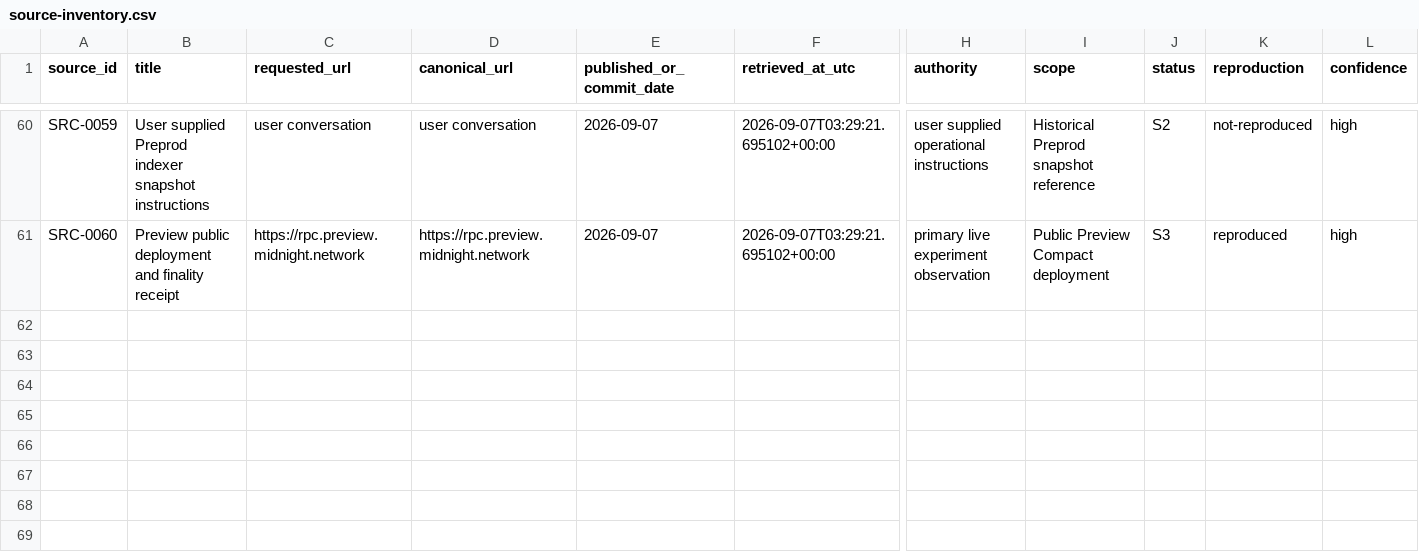
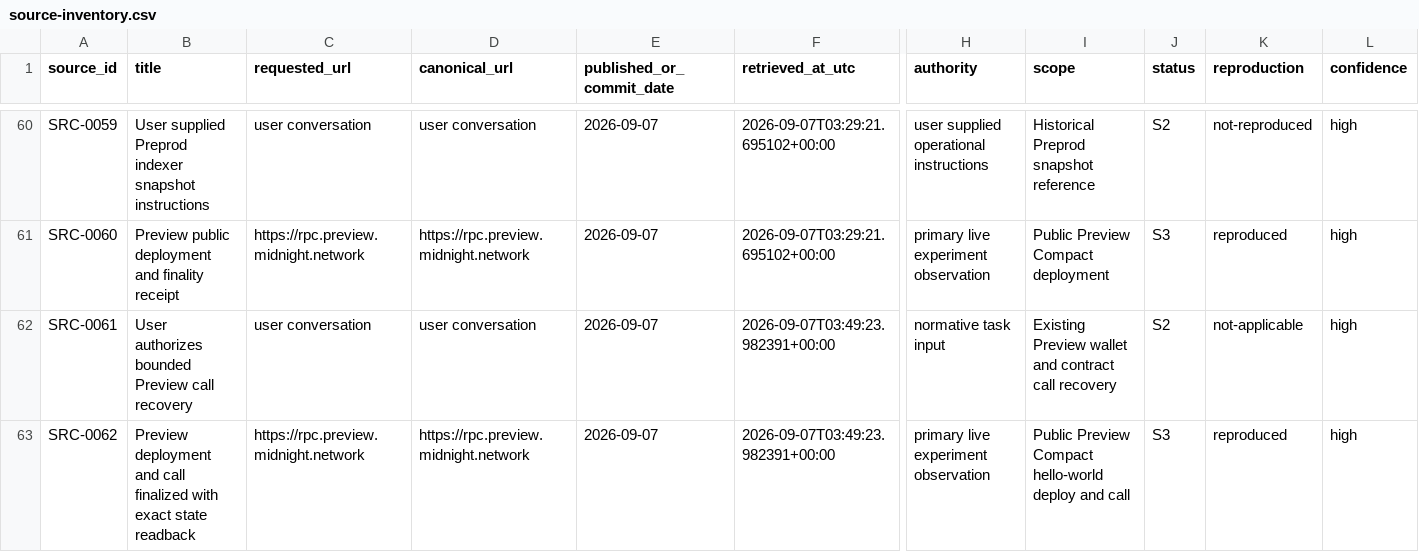
Before and after one commit to CharlesHoskinson/Moriarty, a CSV file: evidence/source-inventory.csv, drawn as a sheet; only a part is shown, gaps mark what is left out; rows hold the shown columns only; the diff names each change by its address in the sheet, - before the commit and + after, or states it on an @@ line.

Commit message:
Recover Preview DUST and verify finalized contract call

```diff
--- a/evidence/source-inventory.csv
+++ b/evidence/source-inventory.csv
+row 62: SRC-0061 | User authorizes bounded Preview call recovery | user conversation | user conversation | 2026-09-07 | 2026-09-07T03:49:23.982391+00:00 | normative task input | Existing Preview wallet and contract call recovery | S2 | not-applicable | high
+row 63: SRC-0062 | Preview deployment and call finalized with exact state readback | https://rpc.preview.midnight.network | https://rpc.preview.midnight.network | 2026-09-07 | 2026-09-07T03:49:23.982391+00:00 | primary live experiment observation | Public Preview Compact hello-world deploy and call | S3 | reproduced | high
```
Also changed, not shown: 21 other files.
